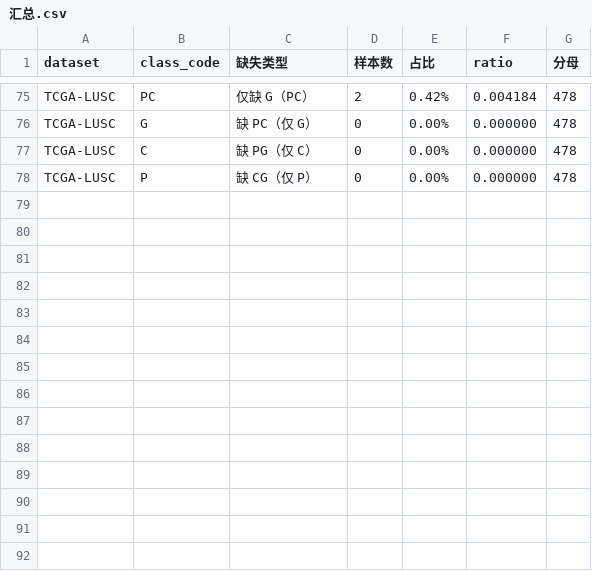
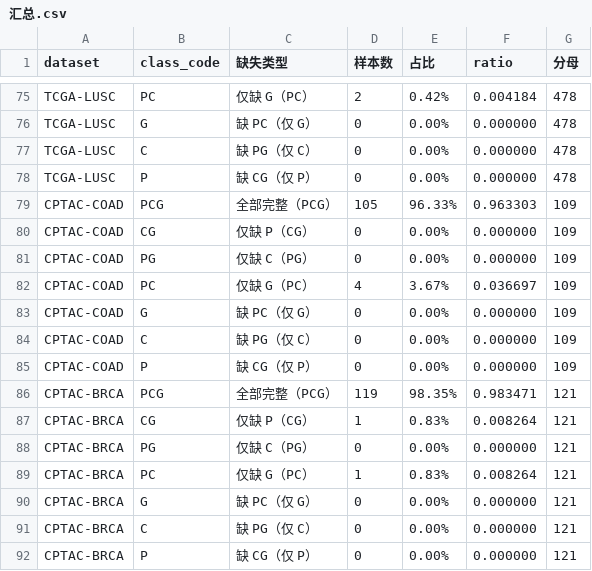
Before and after one commit to DavyFangyx/MosaicSurv, a CSV file: data_tcgal_stats/汇总.csv, drawn as a sheet; only a part is shown, gaps mark what is left out; the diff names each change by its address in the sheet, - before the commit and + after, or states it on an @@ line.

Commit message:
CPTAC数据集注册接入

```diff
--- a/data_tcgal_stats/汇总.csv
+++ b/data_tcgal_stats/汇总.csv
+row 79: CPTAC-COAD | PCG | 全部完整（PCG） | 105 | 96.33% | 0.963303 | 109
+row 80: CPTAC-COAD | CG | 仅缺 P（CG） | 0 | 0.00% | 0.000000 | 109
+row 81: CPTAC-COAD | PG | 仅缺 C（PG） | 0 | 0.00% | 0.000000 | 109
+row 82: CPTAC-COAD | PC | 仅缺 G（PC） | 4 | 3.67% | 0.036697 | 109
+row 83: CPTAC-COAD | G | 缺 PC（仅 G） | 0 | 0.00% | 0.000000 | 109
+row 84: CPTAC-COAD | C | 缺 PG（仅 C） | 0 | 0.00% | 0.000000 | 109
+row 85: CPTAC-COAD | P | 缺 CG（仅 P） | 0 | 0.00% | 0.000000 | 109
+row 86: CPTAC-BRCA | PCG | 全部完整（PCG） | 119 | 98.35% | 0.983471 | 121
+row 87: CPTAC-BRCA | CG | 仅缺 P（CG） | 1 | 0.83% | 0.008264 | 121
+row 88: CPTAC-BRCA | PG | 仅缺 C（PG） | 0 | 0.00% | 0.000000 | 121
+row 89: CPTAC-BRCA | PC | 仅缺 G（PC） | 1 | 0.83% | 0.008264 | 121
+row 90: CPTAC-BRCA | G | 缺 PC（仅 G） | 0 | 0.00% | 0.000000 | 121
+row 91: CPTAC-BRCA | C | 缺 PG（仅 C） | 0 | 0.00% | 0.000000 | 121
+row 92: CPTAC-BRCA | P | 缺 CG（仅 P） | 0 | 0.00% | 0.000000 | 121
```
Also changed, not shown: 21 other files.
